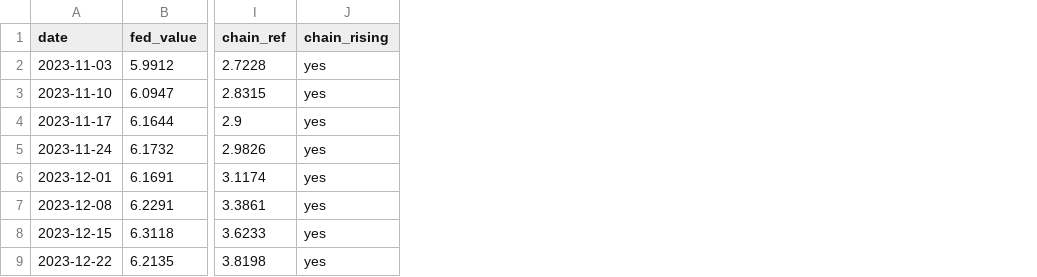
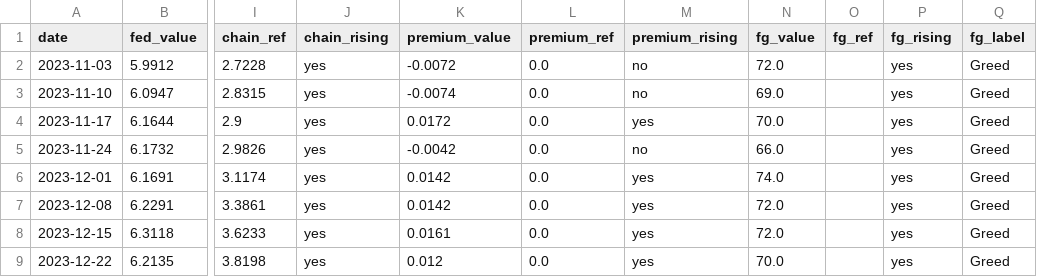
Before and after one commit to AboEllil/Claude-ideas, a CSV file: halal-quant-lab/reports/signal_board/liquidity.csv, drawn as a sheet; only a part is shown, gaps mark what is left out; the diff names each change by its address in the sheet, - before the commit and + after, or states it on an @@ line.

```diff
--- a/halal-quant-lab/reports/signal_board/liquidity.csv
+++ b/halal-quant-lab/reports/signal_board/liquidity.csv
+column K (premium_value), rows 2-9: -0.0072 | -0.0074 | 0.0172 | -0.0042 | 0.0142 | 0.0142 | 0.0161 | 0.012
+column L (premium_ref), rows 2-9: all 0.0
+column M (premium_rising), rows 2-9: no | no | yes | no | yes | yes | yes | yes
+column N (fg_value), rows 2-9: 72.0 | 69.0 | 70.0 | 66.0 | 74.0 | 72.0 | 72.0 | 70.0
+column O (fg_ref), empty
+column P (fg_rising), rows 2-9: all yes
+column Q (fg_label), rows 2-9: all Greed
```
Also changed, not shown: halal-quant-lab/reports/signal_board/signals.csv, 11 other files.
